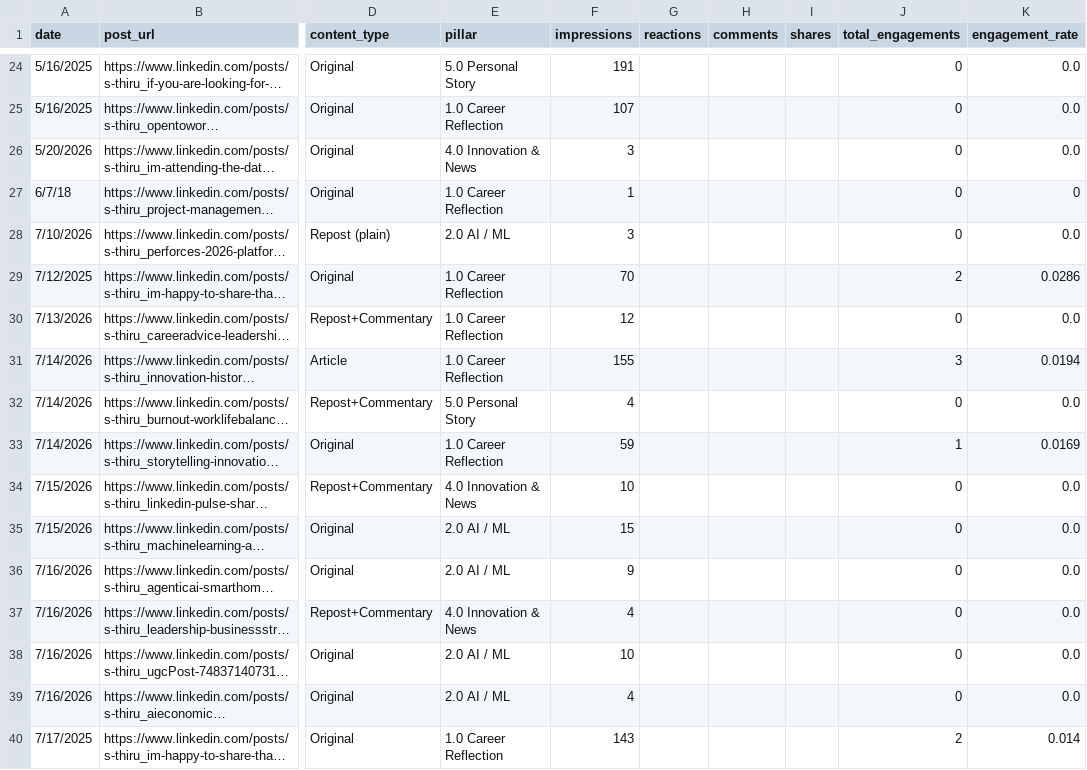
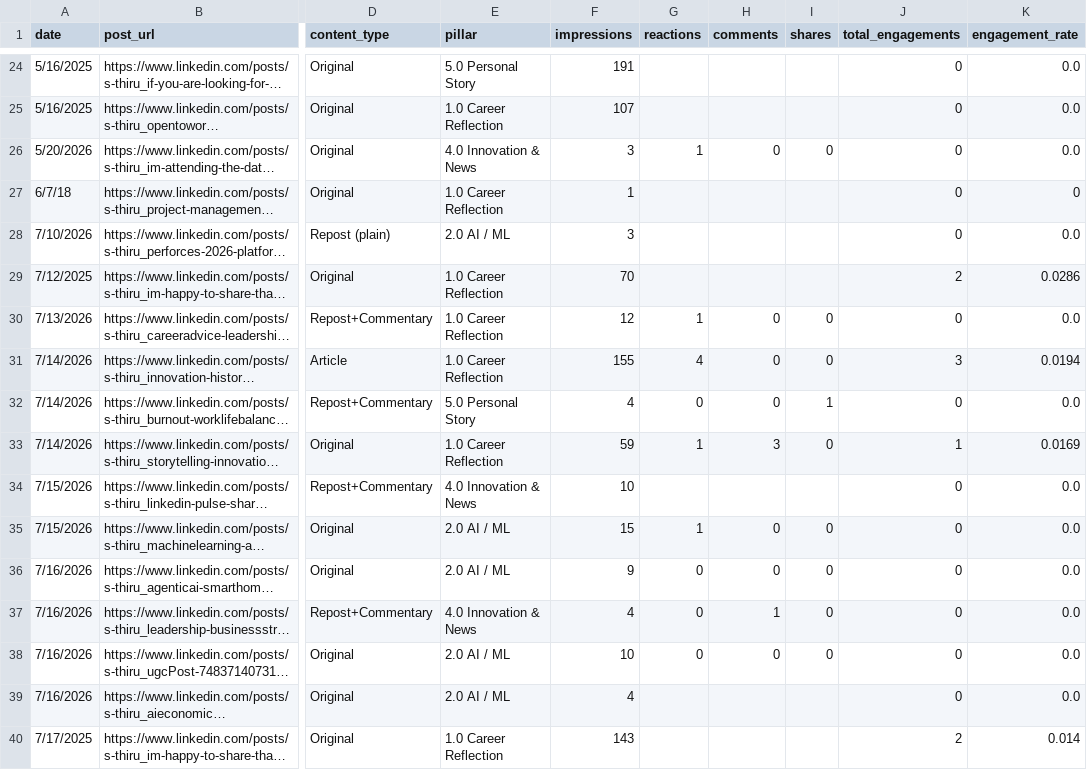
Before and after one commit to Straventis/contentIQ, a CSV file: src/_data/master.csv, drawn as a sheet; only a part is shown, gaps mark what is left out; long unchanged cells end in …; the diff covers the shown part only; the diff names each change by its address in the sheet, - before the commit and + after, or states it on an @@ line.

Commit message:
Improve Taplio metrics merging & fuzzy matching
Switch merge_taplio_metrics.py to use /v1/analytics/posts as the primary data source and add a /v1/posts URL bridge for id->url mapping. Refactor pagination, add robust browser-like headers to avoid Cloudflare blocks, and implement unicode NFKD normalization plus a fuzzy content-substring fallback when exact ID matches fail. Produce an enriched raw CSV and merge likes/comments/shares into src/_data/master.csv. Log fuzzy matches and skip overly short topics to reduce false positives. Updated master.csv with merged reaction/comment/share values.

```diff
--- a/src/_data/master.csv
+++ b/src/_data/master.csv
-G26 (reactions): (empty)
+G26 (reactions): 1
-H26 (comments): (empty)
+H26 (comments): 0
-I26 (shares): (empty)
+I26 (shares): 0
-G30 (reactions): (empty)
+G30 (reactions): 1
-H30:H32 (comments): (empty)
+H30:H32 (comments): 0
-I30:I31 (shares): (empty)
+I30:I31 (shares): 0
-G31 (reactions): (empty)
+G31 (reactions): 4
-G32 (reactions): (empty)
+G32 (reactions): 0
-I32 (shares): (empty)
+I32 (shares): 1
-G33 (reactions): (empty)
+G33 (reactions): 1
-H33 (comments): (empty)
+H33 (comments): 3
-I33 (shares): (empty)
+I33 (shares): 0
-G35 (reactions): (empty)
+G35 (reactions): 1
-H35:H36 (comments): (empty)
+H35:H36 (comments): 0
-I35:I38 (shares): (empty)
+I35:I38 (shares): 0
-G36:G38 (reactions): (empty)
+G36:G38 (reactions): 0
-H37 (comments): (empty)
+H37 (comments): 1
-H38 (comments): (empty)
+H38 (comments): 0
```
Also changed, not shown: 18 edited cells elsewhere in this file, 1 other file.
